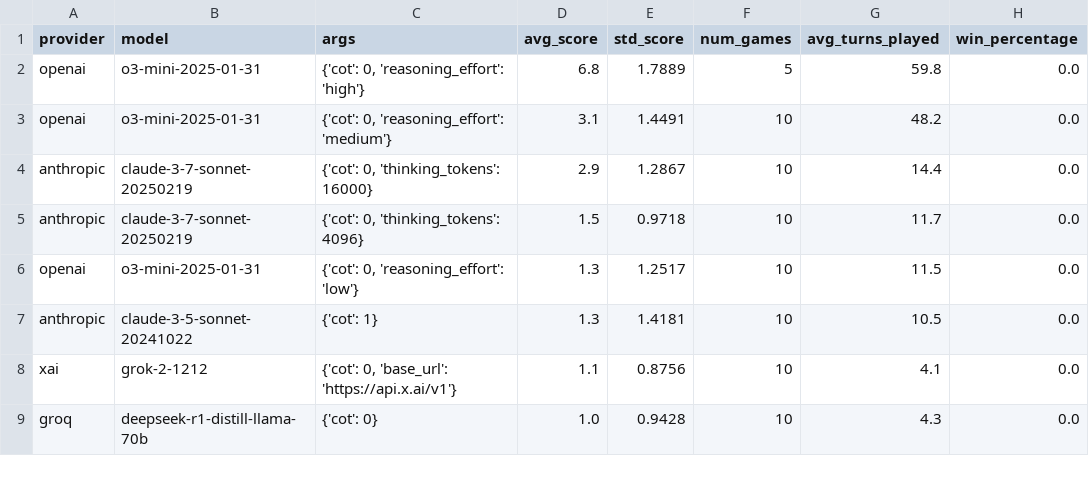
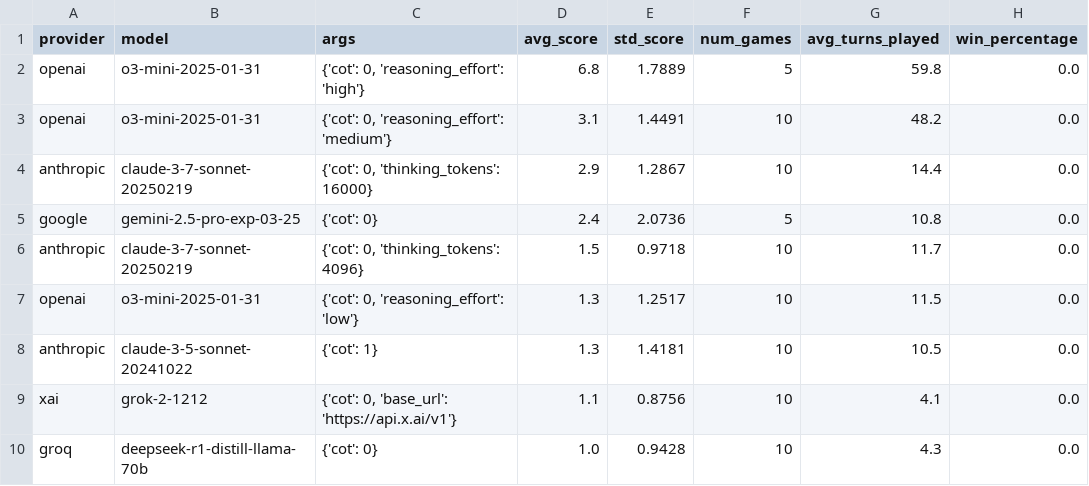
Before and after one commit to demirev/hanabi-benchmark, a CSV file: results/model_summary.csv, drawn as a sheet; only a part is shown; the diff names each change by its address in the sheet, - before the commit and + after, or states it on an @@ line.

```diff
--- a/results/model_summary.csv
+++ b/results/model_summary.csv
+row 5: google | gemini-2.5-pro-exp-03-25 | {'cot': 0} | 2.4 | 2.0736 | 5 | 10.8 | 0.0
```
Also changed, not shown: results/experiment_results.csv, 2 other files.
